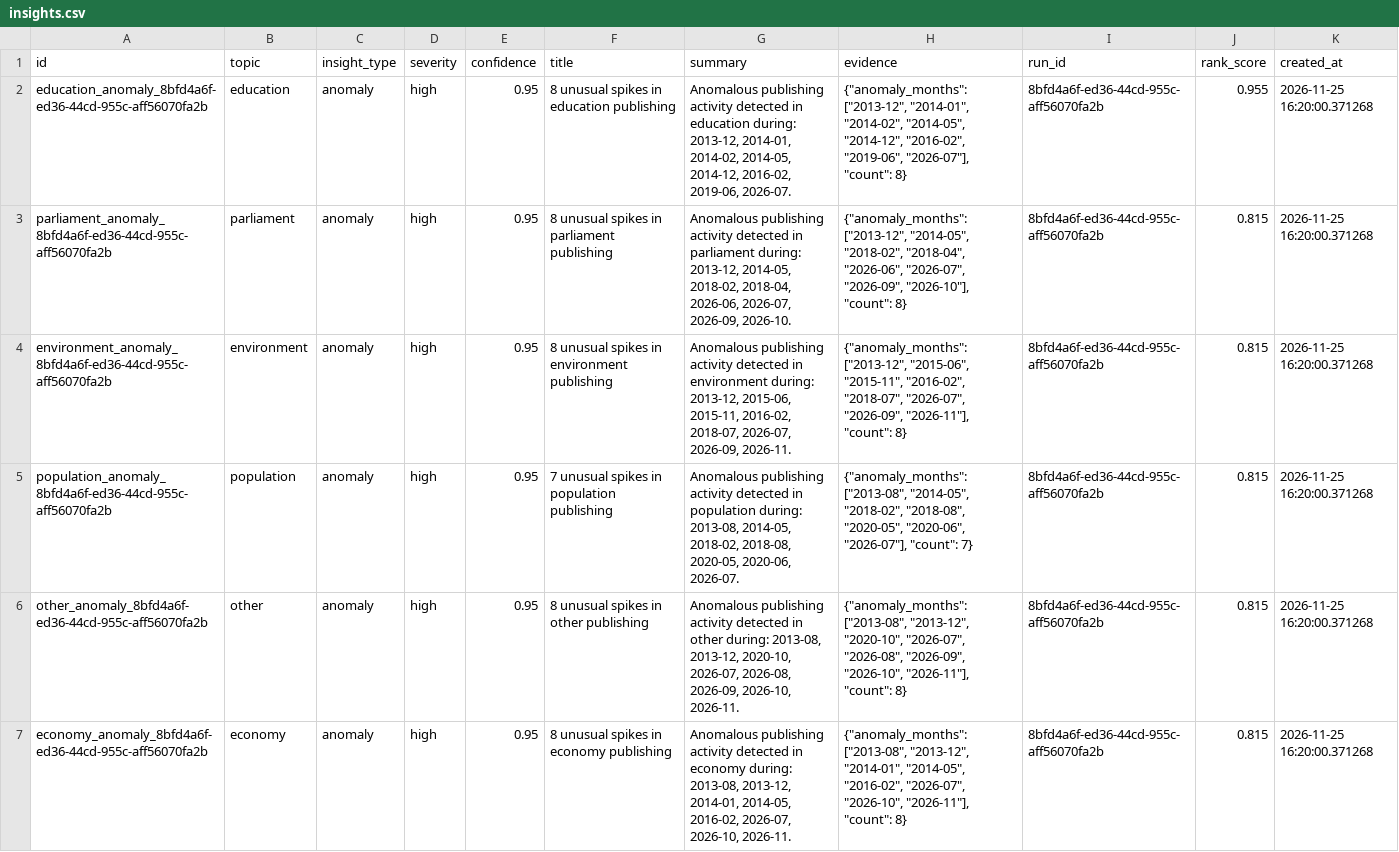
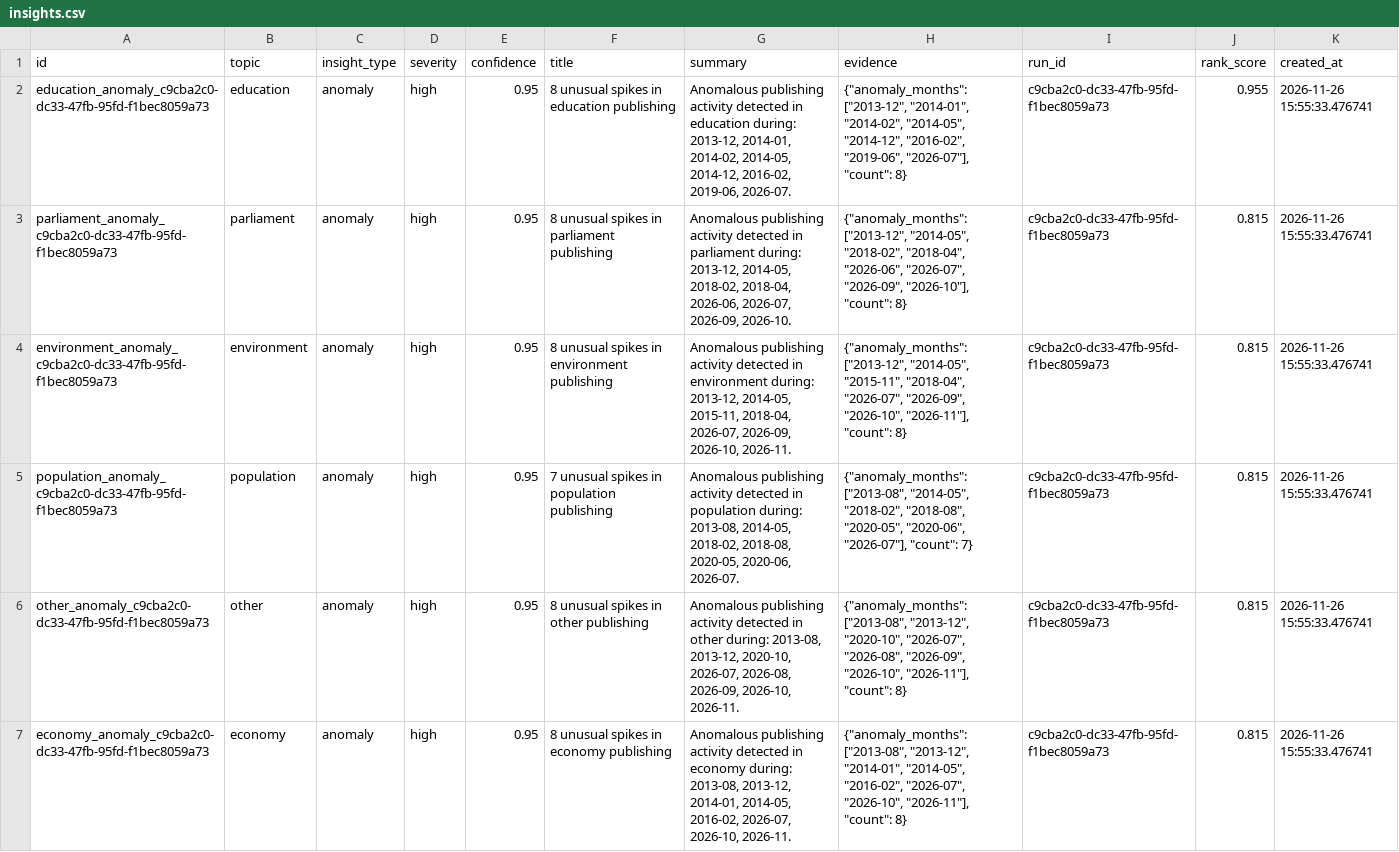
Before and after one commit to AnnasMazhar/UK-Data-Stories, a CSV file: data/derived/insights.csv, drawn as a sheet; only a part is shown; the diff covers the shown part only.

```diff
--- a/data/derived/insights.csv
+++ b/data/derived/insights.csv
@@ -1,7 +1,7 @@
 id,topic,insight_type,severity,confidence,title,summary,evidence,run_id,rank_score,created_at
-education_anomaly_8bfd4a6f-ed36-44cd-955c-aff56070fa2b,education,anomaly,high,0.95,8 unusual spikes in education publishing,"Anomalous publishing activity detected in education during: 2013-12, 2014-01, 2014-02, 2014-05, 2014-12, 2016-02, 2019-06, 2026-07.","{""anomaly_months"": [""2013-12"", ""2014-01"", ""2014-02"", ""2014-05"", ""2014-12"", ""2016-02"", ""2019-06"", ""2026-07""], ""count"": 8}",8bfd4a6f-ed36-44cd-955c-aff56070fa2b,0.955,2026-11-25 16:20:00.371268
-parliament_anomaly_8bfd4a6f-ed36-44cd-955c-aff56070fa2b,parliament,anomaly,high,0.95,8 unusual spikes in parliament publishing,"Anomalous publishing activity detected in parliament during: 2013-12, 2014-05, 2018-02, 2018-04, 2026-06, 2026-07, 2026-09, 2026-10.","{""anomaly_months"": [""2013-12"", ""2014-05"", ""2018-02"", ""2018-04"", ""2026-06"", ""2026-07"", ""2026-09"", ""2026-10""], ""count"": 8}",8bfd4a6f-ed36-44cd-955c-aff56070fa2b,0.815,2026-11-25 16:20:00.371268
-environment_anomaly_8bfd4a6f-ed36-44cd-955c-aff56070fa2b,environment,anomaly,high,0.95,8 unusual spikes in environment publishing,"Anomalous publishing activity detected in environment during: 2013-12, 2015-06, 2015-11, 2016-02, 2018-07, 2026-07, 2026-09, 2026-11.","{""anomaly_months"": [""2013-12"", ""2015-06"", ""2015-11"", ""2016-02"", ""2018-07"", ""2026-07"", ""2026-09"", ""2026-11""], ""count"": 8}",8bfd4a6f-ed36-44cd-955c-aff56070fa2b,0.815,2026-11-25 16:20:00.371268
-population_anomaly_8bfd4a6f-ed36-44cd-955c-aff56070fa2b,population,anomaly,high,0.95,7 unusual spikes in population publishing,"Anomalous publishing activity detected in population during: 2013-08, 2014-05, 2018-02, 2018-08, 2020-05, 2020-06, 2026-07.","{""anomaly_months"": [""2013-08"", ""2014-05"", ""2018-02"", ""2018-08"", ""2020-05"", ""2020-06"", ""2026-07""], ""count"": 7}",8bfd4a6f-ed36-44cd-955c-aff56070fa2b,0.815,2026-11-25 16:20:00.371268
-other_anomaly_8bfd4a6f-ed36-44cd-955c-aff56070fa2b,other,anomaly,high,0.95,8 unusual spikes in other publishing,"Anomalous publishing activity detected in other during: 2013-08, 2013-12, 2020-10, 2026-07, 2026-08, 2026-09, 2026-10, 2026-11.","{""anomaly_months"": [""2013-08"", ""2013-12"", ""2020-10"", ""2026-07"", ""2026-08"", ""2026-09"", ""2026-10"", ""2026-11""], ""count"": 8}",8bfd4a6f-ed36-44cd-955c-aff56070fa2b,0.815,2026-11-25 16:20:00.371268
-economy_anomaly_8bfd4a6f-ed36-44cd-955c-aff56070fa2b,economy,anomaly,high,0.95,8 unusual spikes in economy publishing,"Anomalous publishing activity detected in economy during: 2013-08, 2013-12, 2014-01, 2014-05, 2016-02, 2026-07, 2026-10, 2026-11.","{""anomaly_months"": [""2013-08"", ""2013-12"", ""2014-01"", ""2014-05"", ""2016-02"", ""2026-07"", ""2026-10"", ""2026-11""], ""count"": 8}",8bfd4a6f-ed36-44cd-955c-aff56070fa2b,0.815,2026-11-25 16:20:00.371268
+education_anomaly_c9cba2c0-dc33-47fb-95fd-f1bec8059a73,education,anomaly,high,0.95,8 unusual spikes in education publishing,"Anomalous publishing activity detected in education during: 2013-12, 2014-01, 2014-02, 2014-05, 2014-12, 2016-02, 2019-06, 2026-07.","{""anomaly_months"": [""2013-12"", ""2014-01"", ""2014-02"", ""2014-05"", ""2014-12"", ""2016-02"", ""2019-06"", ""2026-07""], ""count"": 8}",c9cba2c0-dc33-47fb-95fd-f1bec8059a73,0.955,2026-11-26 15:55:33.476741
+parliament_anomaly_c9cba2c0-dc33-47fb-95fd-f1bec8059a73,parliament,anomaly,high,0.95,8 unusual spikes in parliament publishing,"Anomalous publishing activity detected in parliament during: 2013-12, 2014-05, 2018-02, 2018-04, 2026-06, 2026-07, 2026-09, 2026-10.","{""anomaly_months"": [""2013-12"", ""2014-05"", ""2018-02"", ""2018-04"", ""2026-06"", ""2026-07"", ""2026-09"", ""2026-10""], ""count"": 8}",c9cba2c0-dc33-47fb-95fd-f1bec8059a73,0.815,2026-11-26 15:55:33.476741
+environment_anomaly_c9cba2c0-dc33-47fb-95fd-f1bec8059a73,environment,anomaly,high,0.95,8 unusual spikes in environment publishing,"Anomalous publishing activity detected in environment during: 2013-12, 2014-05, 2015-11, 2018-04, 2026-07, 2026-09, 2026-10, 2026-11.","{""anomaly_months"": [""2013-12"", ""2014-05"", ""2015-11"", ""2018-04"", ""2026-07"", ""2026-09"", ""2026-10"", ""2026-11""], ""count"": 8}",c9cba2c0-dc33-47fb-95fd-f1bec8059a73,0.815,2026-11-26 15:55:33.476741
+population_anomaly_c9cba2c0-dc33-47fb-95fd-f1bec8059a73,population,anomaly,high,0.95,7 unusual spikes in population publishing,"Anomalous publishing activity detected in population during: 2013-08, 2014-05, 2018-02, 2018-08, 2020-05, 2020-06, 2026-07.","{""anomaly_months"": [""2013-08"", ""2014-05"", ""2018-02"", ""2018-08"", ""2020-05"", ""2020-06"", ""2026-07""], ""count"": 7}",c9cba2c0-dc33-47fb-95fd-f1bec8059a73,0.815,2026-11-26 15:55:33.476741
+other_anomaly_c9cba2c0-dc33-47fb-95fd-f1bec8059a73,other,anomaly,high,0.95,8 unusual spikes in other publishing,"Anomalous publishing activity detected in other during: 2013-08, 2013-12, 2020-10, 2026-07, 2026-08, 2026-09, 2026-10, 2026-11.","{""anomaly_months"": [""2013-08"", ""2013-12"", ""2020-10"", ""2026-07"", ""2026-08"", ""2026-09"", ""2026-10"", ""2026-11""], ""count"": 8}",c9cba2c0-dc33-47fb-95fd-f1bec8059a73,0.815,2026-11-26 15:55:33.476741
+economy_anomaly_c9cba2c0-dc33-47fb-95fd-f1bec8059a73,economy,anomaly,high,0.95,8 unusual spikes in economy publishing,"Anomalous publishing activity detected in economy during: 2013-08, 2013-12, 2014-01, 2014-05, 2016-02, 2026-07, 2026-10, 2026-11.","{""anomaly_months"": [""2013-08"", ""2013-12"", ""2014-01"", ""2014-05"", ""2016-02"", ""2026-07"", ""2026-10"", ""2026-11""], ""count"": 8}",c9cba2c0-dc33-47fb-95fd-f1bec8059a73,0.815,2026-11-26 15:55:33.476741
```
Also changed, not shown: 105 edited cells elsewhere in this file, data/derived/analysis_results.csv, data/derived/data_stories.csv, 1 other file.
